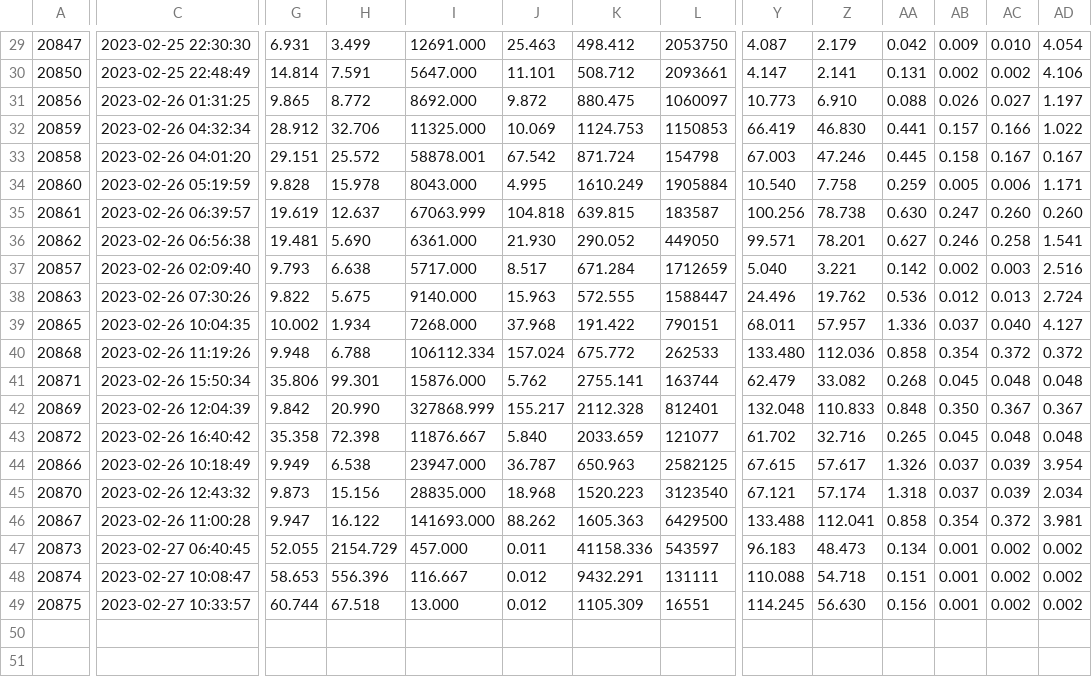
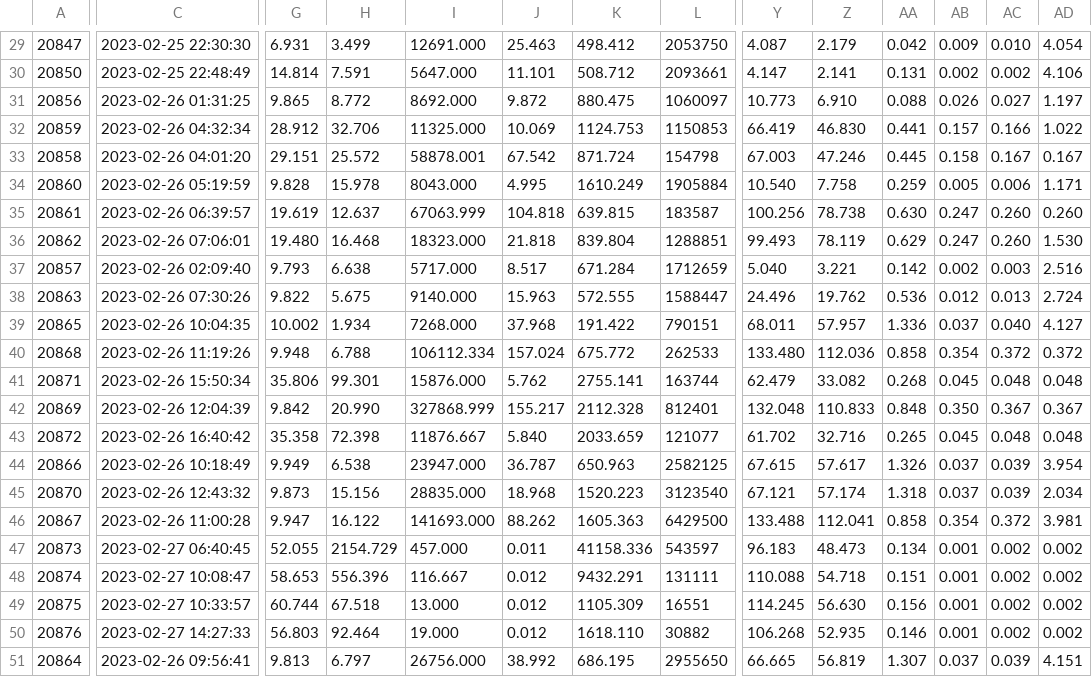
Before and after one commit to gpvillegas/deut_offline_replay, a CSV file: UTILS_DEUT/runlist/deut-2023_runlist.csv, drawn as a sheet; only a part is shown, gaps mark what is left out; rows hold the shown columns only; the diff covers the shown part only; the diff names each change by its address in the sheet, - before the commit and + after, or states it on an @@ line.

```diff
--- a/UTILS_DEUT/runlist/deut-2023_runlist.csv
+++ b/UTILS_DEUT/runlist/deut-2023_runlist.csv
-C36: 2023-02-26 06:56:38
+C36: 2023-02-26 07:06:01
-G36: 19.481
+G36: 19.480
-H36: 5.690
+H36: 16.468
-I36: 6361.000
+I36: 18323.000
-J36: 21.930
+J36: 21.818
-K36: 290.052
+K36: 839.804
-L36: 449050
+L36: 1288851
-Y36: 99.571
+Y36: 99.493
-Z36: 78.201
+Z36: 78.119
-AA36: 0.627
+AA36: 0.629
-AB36: 0.246
+AB36: 0.247
-AC36: 0.258
+AC36: 0.260
-AD36: 1.541
+AD36: 1.530
+row 50: 20876 | 2023-02-27 14:27:33 | 56.803 | 92.464 | 19.000 | 0.012 | 1618.110 | 30882 | 106.268 | 52.935 | 0.146 | 0.001 | 0.002 | 0.002
+row 51: 20864 | 2023-02-26 09:56:41 | 9.813 | 6.797 | 26756.000 | 38.992 | 686.195 | 2955650 | 66.665 | 56.819 | 1.307 | 0.037 | 0.039 | 4.151
```
Also changed, not shown: 4 edited cells elsewhere in this file, UTILS_DEUT/runlist/temp.csv, 2 other files.
